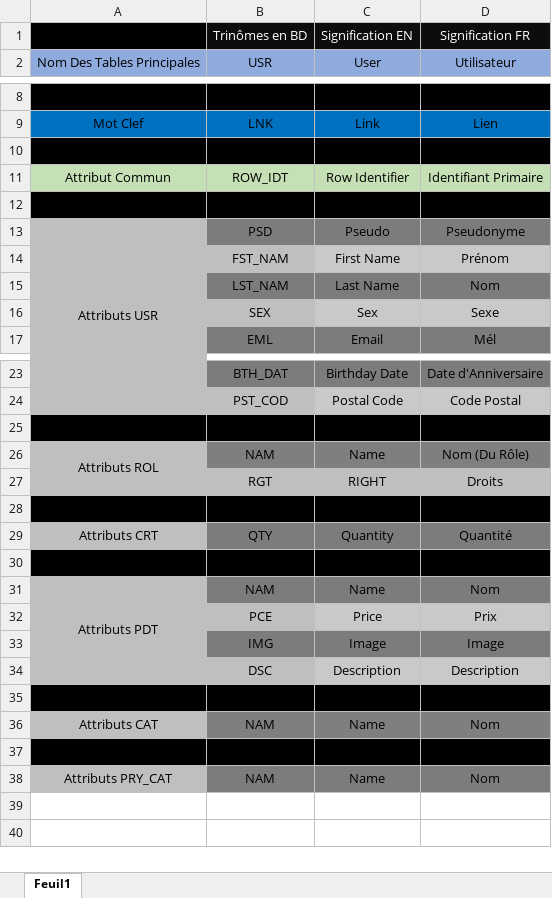
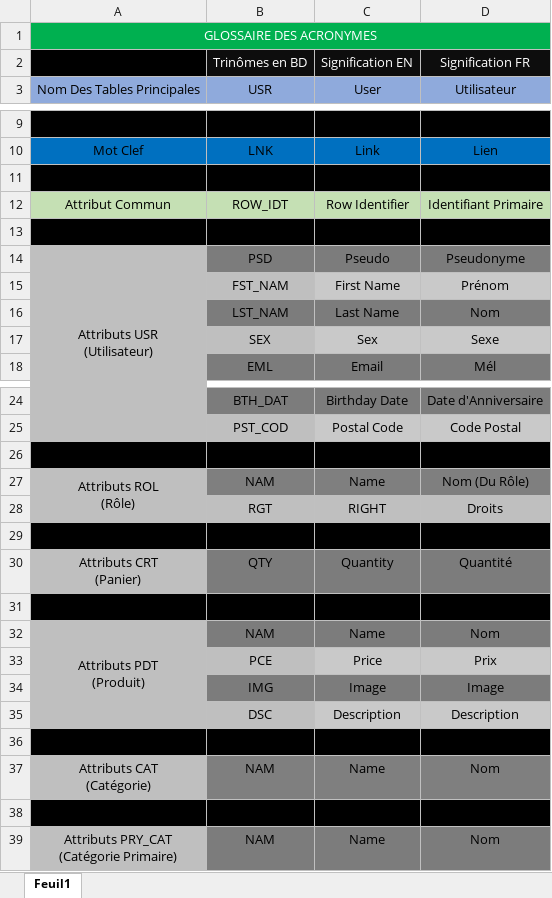
Before and after one commit to Miroredge/BetterLand, an Excel workbook: Glossaire_Acronymes_BetterLand.xlsx, sheet Feuil1, drawn as a sheet; only a part is shown, gaps mark what is left out; values as stored, in another font and other column widths than the file's, no borders; addresses are those after the commit; ↵ is a line break in a cell; the diff names each change by its address in the sheet, - before the commit and + after, or states it on an @@ line.

Commit message:
Update Glossaire_Acronymes_BetterLand.xlsx

```diff
--- a/Glossaire_Acronymes_BetterLand.xlsx (sheet Feuil1)
+++ b/Glossaire_Acronymes_BetterLand.xlsx (sheet Feuil1)
+row 1: GLOSSAIRE DES ACRONYMES
-A14: Attributs USR
+A14: Attributs USR ↵ (Utilisateur)
-A27: Attributs ROL
+A27: Attributs ROL ↵ (Rôle)
-A30: Attributs CRT
+A30: Attributs CRT ↵ (Panier)
-A32: Attributs PDT
+A32: Attributs PDT ↵ (Produit)
-A37: Attributs CAT
+A37: Attributs CAT ↵ (Catégorie)
-A39: Attributs PRY_CAT
+A39: Attributs PRY_CAT ↵ (Catégorie Primaire)
```
